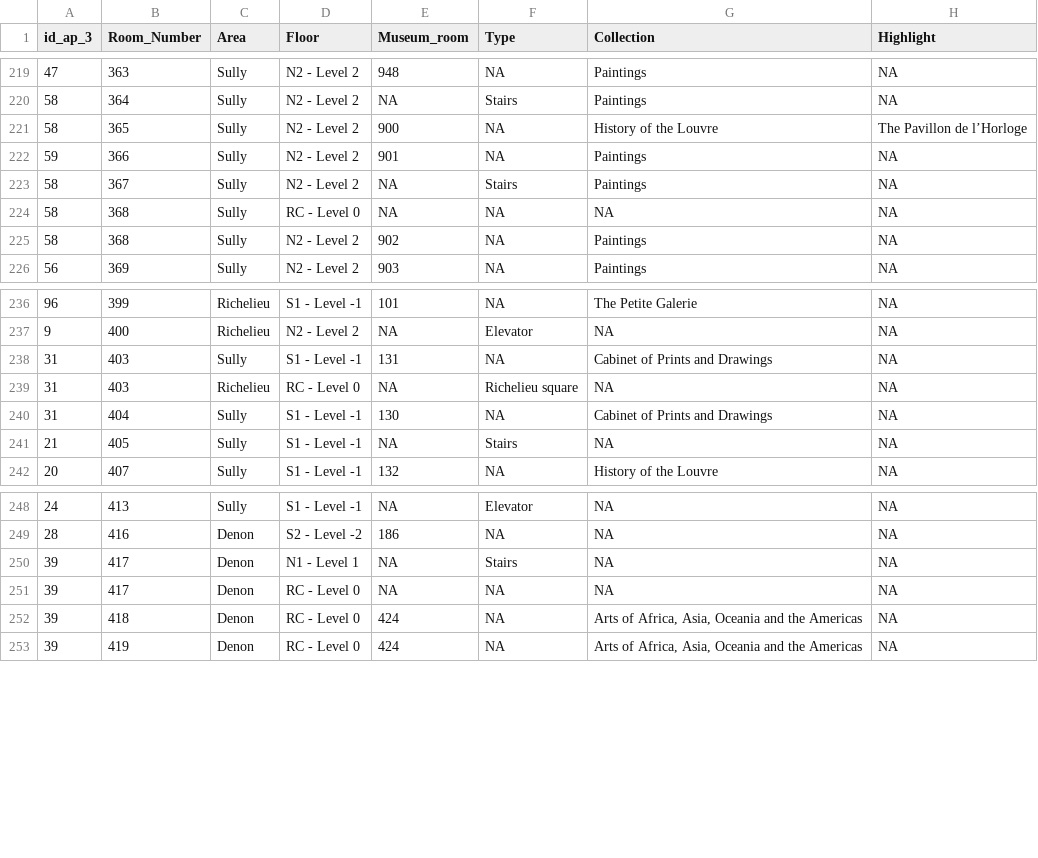
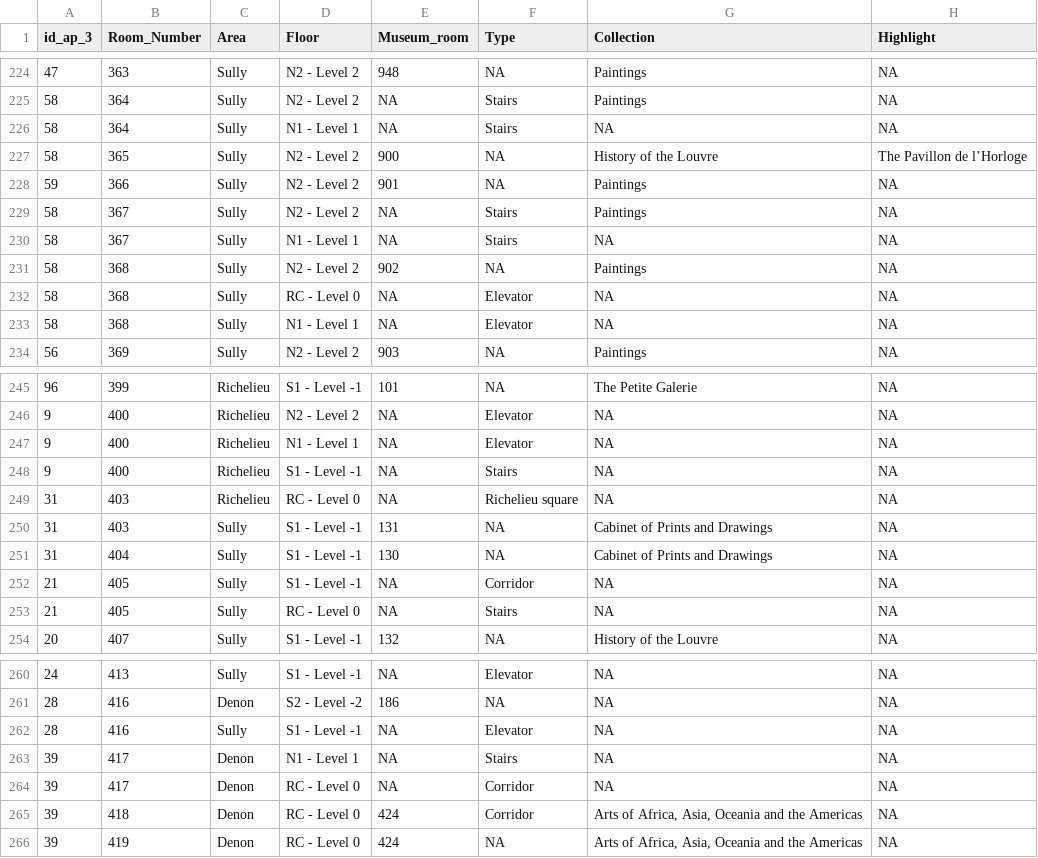
Before and after one commit to irenedelatorre/2022.02_Tokyo.University_Louvre, a CSV file: assets/data/f9_ap_rooms.csv, drawn as a sheet; only a part is shown, gaps mark what is left out; addresses are those after the commit; the diff covers the shown part only; the diff names each change by its address in the sheet, - before the commit and + after, or states it on an @@ line.

```diff
--- a/assets/data/f9_ap_rooms.csv
+++ b/assets/data/f9_ap_rooms.csv
+row 226: 58 | 364 | Sully | N1 - Level 1 | NA | Stairs | NA | NA
-B230 (Room_Number): 368
+B230 (Room_Number): 367
-D230 (Floor): RC - Level 0
+D230 (Floor): N1 - Level 1
-F230 (Type): NA
+F230 (Type): Stairs
+row 232: 58 | 368 | Sully | RC - Level 0 | NA | Elevator | NA | NA
+row 233: 58 | 368 | Sully | N1 - Level 1 | NA | Elevator | NA | NA
+row 247: 9 | 400 | Richelieu | N1 - Level 1 | NA | Elevator | NA | NA
+row 248: 9 | 400 | Richelieu | S1 - Level -1 | NA | Stairs | NA | NA
@@ row 239 moved to row 249: 31 @@
+row 252: 21 | 405 | Sully | S1 - Level -1 | NA | Corridor | NA | NA
-D253 (Floor): S1 - Level -1
+D253 (Floor): RC - Level 0
+row 262: 28 | 416 | Sully | S1 - Level -1 | NA | Elevator | NA | NA
-F264:F265 (Type): NA
+F264:F265 (Type): Corridor
```
Also changed, not shown: 6 added rows, 8 moved rows and 7 edited cells elsewhere in this file, assets/data/network_agg_all.csv, assets/data/network_nodes_agg_all.csv.
